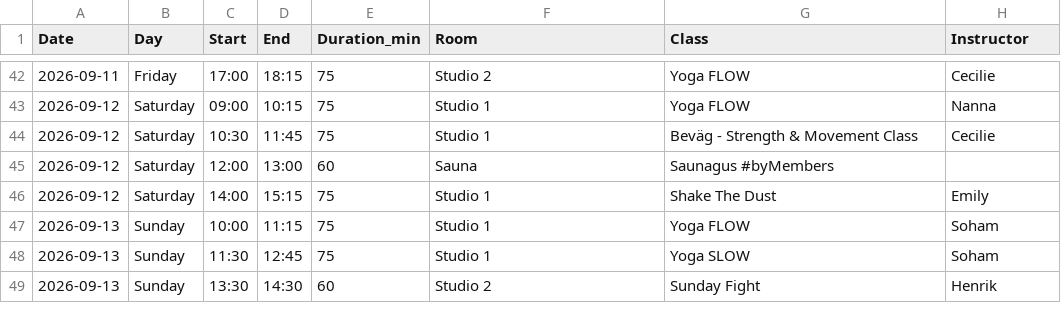
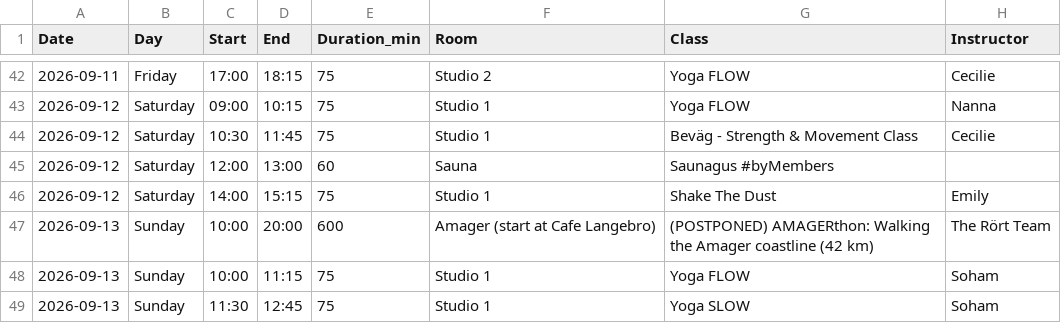
Before and after one commit to FreddyAngelo/rort-calendar, a CSV file: data/rort_schedule_week3.csv, drawn as a sheet; only a part is shown, gaps mark what is left out; the shorter side is filled out with more unchanged rows; the diff names each change by its address in the sheet, - before the commit and + after, or states it on an @@ line.

```diff
--- a/data/rort_schedule_week3.csv
+++ b/data/rort_schedule_week3.csv
+row 47: 2026-09-13 | Sunday | 10:00 | 20:00 | 600 | Amager (start at Cafe Langebro) | (POSTPONED) AMAGERthon: Walking the Amager coastline (42 km) | The Rört Team
```
Also changed, not shown: data/rort_schedule_week1.csv.
